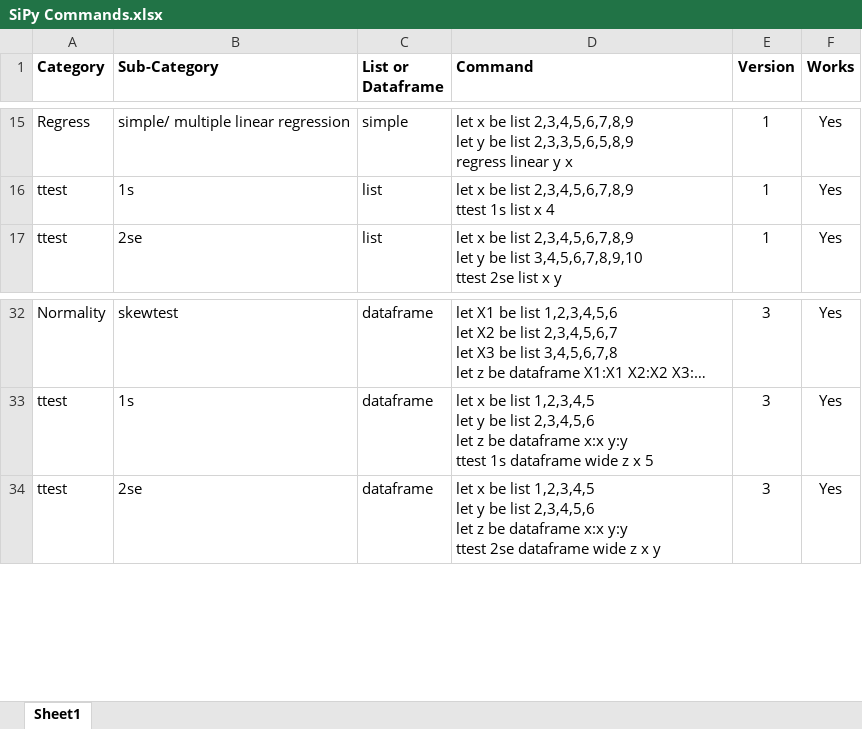
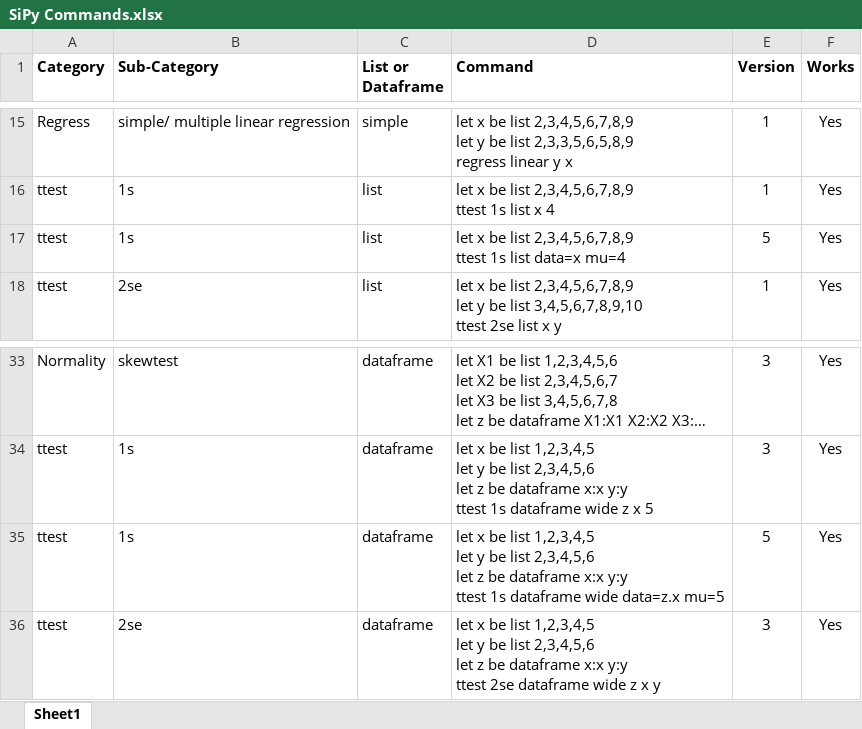
Before and after one commit to mauriceling/sipy, an Excel workbook: SiPy Commands.xlsx, sheet Sheet1, drawn as a sheet; only a part is shown, gaps mark what is left out; long unchanged cells end in …; values as stored, in another font and other column widths than the file's, no borders; conditional formats not drawn; ↵ is a line break in a cell; the diff names each change by its address in the sheet, - before the commit and + after, or states it on an @@ line.

Commit message:
+ added kwargs to commands (preparation for 0.5.0)

```diff
--- a/SiPy Commands.xlsx (sheet Sheet1)
+++ b/SiPy Commands.xlsx (sheet Sheet1)
+row 17: ttest | 1s | list | let x be list 2,3,4,5,6,7,8,9 ↵ ttest 1s list data=x mu=4 | 5 | Yes
+row 35: ttest | 1s | dataframe | let x be list 1,2,3,4,5 ↵ let y be list 2,3,4,5,6 ↵ let z be dataframe x:x y:y ↵ ttest 1s dataframe wide data=z.x mu=5 | 5 | Yes
```
Also changed, not shown: 1 other file.
